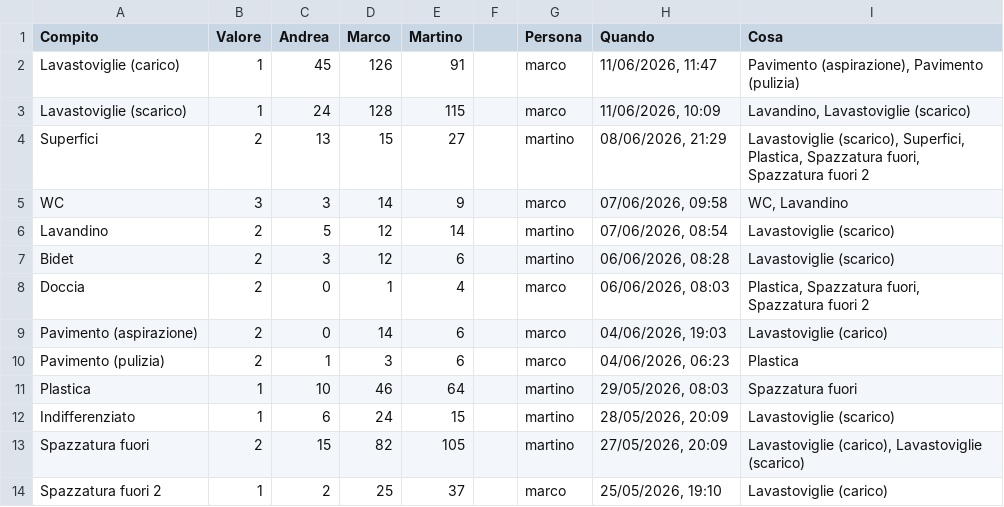
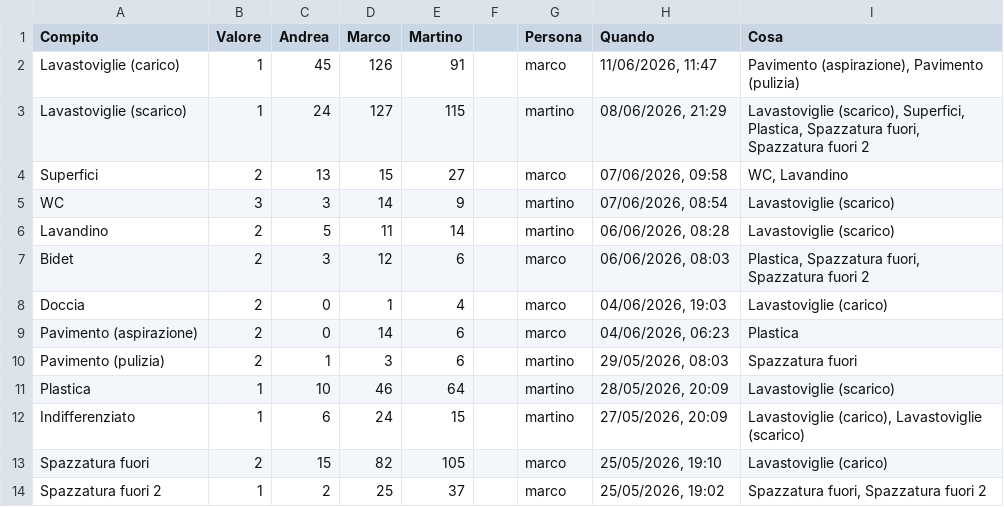
Before and after one commit to BertrandPouget/litpii, a CSV file: data/chores.csv, drawn as a sheet; only a part is shown; the diff covers the shown part only.

Commit message:
Delete history entry for marco

```diff
--- a/data/chores.csv
+++ b/data/chores.csv
@@ -2,13 +2,13 @@ Compito,Valore,Andrea,Marco,Martino,,Persona,Quando,Cosa
 Lavastoviglie (carico),1,45,126,91,,marco,"11/06/2026, 11:47","Pavimento (aspirazione), Pavimento (pulizia)"
-Lavastoviglie (scarico),1,24,128,115,,marco,"11/06/2026, 10:09","Lavandino, Lavastoviglie (scarico)"
-Superfici,2,13,15,27,,martino,"08/06/2026, 21:29","Lavastoviglie (scarico), Superfici, Plastica, Spazzatura fuori, Spazzatura fuori 2"
-WC,3,3,14,9,,marco,"07/06/2026, 09:58","WC, Lavandino"
-Lavandino,2,5,12,14,,martino,"07/06/2026, 08:54",Lavastoviglie (scarico)
-Bidet,2,3,12,6,,martino,"06/06/2026, 08:28",Lavastoviglie (scarico)
-Doccia,2,0,1,4,,marco,"06/06/2026, 08:03","Plastica, Spazzatura fuori, Spazzatura fuori 2"
-Pavimento (aspirazione),2,0,14,6,,marco,"04/06/2026, 19:03",Lavastoviglie (carico)
-Pavimento (pulizia),2,1,3,6,,marco,"04/06/2026, 06:23",Plastica
-Plastica,1,10,46,64,,martino,"29/05/2026, 08:03",Spazzatura fuori
-Indifferenziato,1,6,24,15,,martino,"28/05/2026, 20:09",Lavastoviglie (scarico)
-Spazzatura fuori,2,15,82,105,,martino,"27/05/2026, 20:09","Lavastoviglie (carico), Lavastoviglie (scarico)"
-Spazzatura fuori 2,1,2,25,37,,marco,"25/05/2026, 19:10",Lavastoviglie (carico)
+Lavastoviglie (scarico),1,24,127,115,,martino,"08/06/2026, 21:29","Lavastoviglie (scarico), Superfici, Plastica, Spazzatura fuori, Spazzatura fuori 2"
+Superfici,2,13,15,27,,marco,"07/06/2026, 09:58","WC, Lavandino"
+WC,3,3,14,9,,martino,"07/06/2026, 08:54",Lavastoviglie (scarico)
+Lavandino,2,5,11,14,,martino,"06/06/2026, 08:28",Lavastoviglie (scarico)
+Bidet,2,3,12,6,,marco,"06/06/2026, 08:03","Plastica, Spazzatura fuori, Spazzatura fuori 2"
+Doccia,2,0,1,4,,marco,"04/06/2026, 19:03",Lavastoviglie (carico)
+Pavimento (aspirazione),2,0,14,6,,marco,"04/06/2026, 06:23",Plastica
+Pavimento (pulizia),2,1,3,6,,martino,"29/05/2026, 08:03",Spazzatura fuori
+Plastica,1,10,46,64,,martino,"28/05/2026, 20:09",Lavastoviglie (scarico)
+Indifferenziato,1,6,24,15,,martino,"27/05/2026, 20:09","Lavastoviglie (carico), Lavastoviglie (scarico)"
+Spazzatura fuori,2,15,82,105,,marco,"25/05/2026, 19:10",Lavastoviglie (carico)
+Spazzatura fuori 2,1,2,25,37,,marco,"25/05/2026, 19:02","Spazzatura fuori, Spazzatura fuori 2"
```
Also changed, not shown: 1 removed row and 5 edited cells elsewhere in this file.
